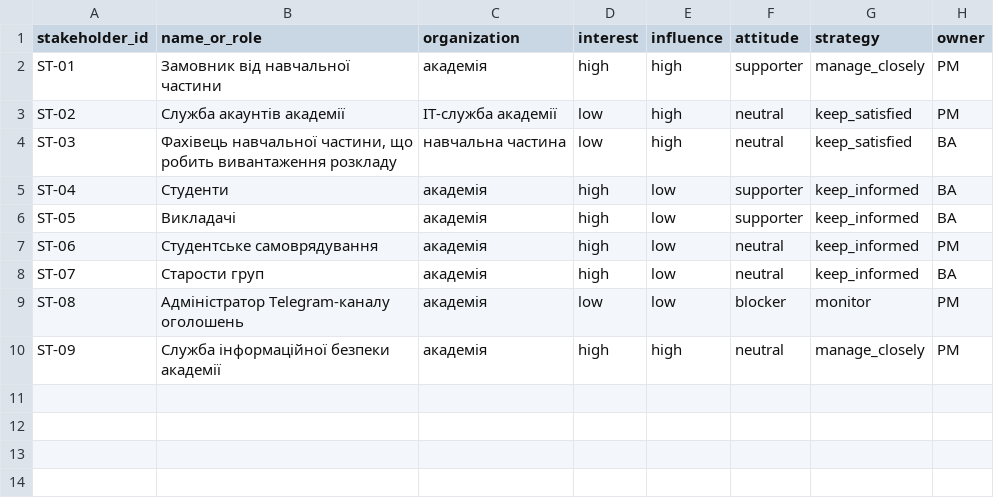
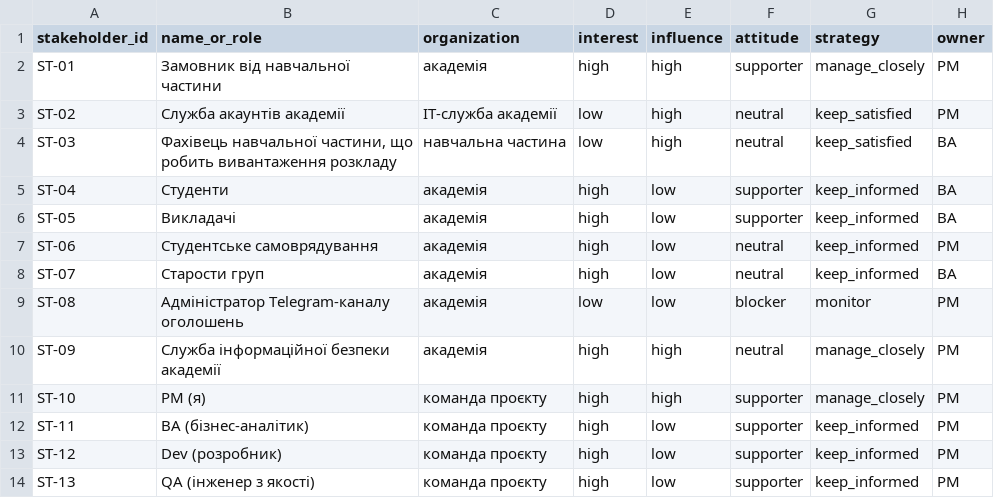
Before and after one commit to annamazurok/pm-2026-kn41-mazurok, a CSV file: lr05_charter/stakeholders.csv, drawn as a sheet.

```diff
--- a/lr05_charter/stakeholders.csv
+++ b/lr05_charter/stakeholders.csv
@@ -10 +10,5 @@ ST-08,Адміністратор Telegram-каналу оголошень,ака
 ST-09,Служба інформаційної безпеки академії,академія,high,high,neutral,manage_closely,PM
+ST-10,PM (я),команда проєкту,high,high,supporter,manage_closely,PM
+ST-11,BA (бізнес-аналітик),команда проєкту,high,low,supporter,keep_informed,PM
+ST-12,Dev (розробник),команда проєкту,high,low,supporter,keep_informed,PM
+ST-13,QA (інженер з якості),команда проєкту,high,low,supporter,keep_informed,PM
```
Also changed, not shown: 3 other files.
